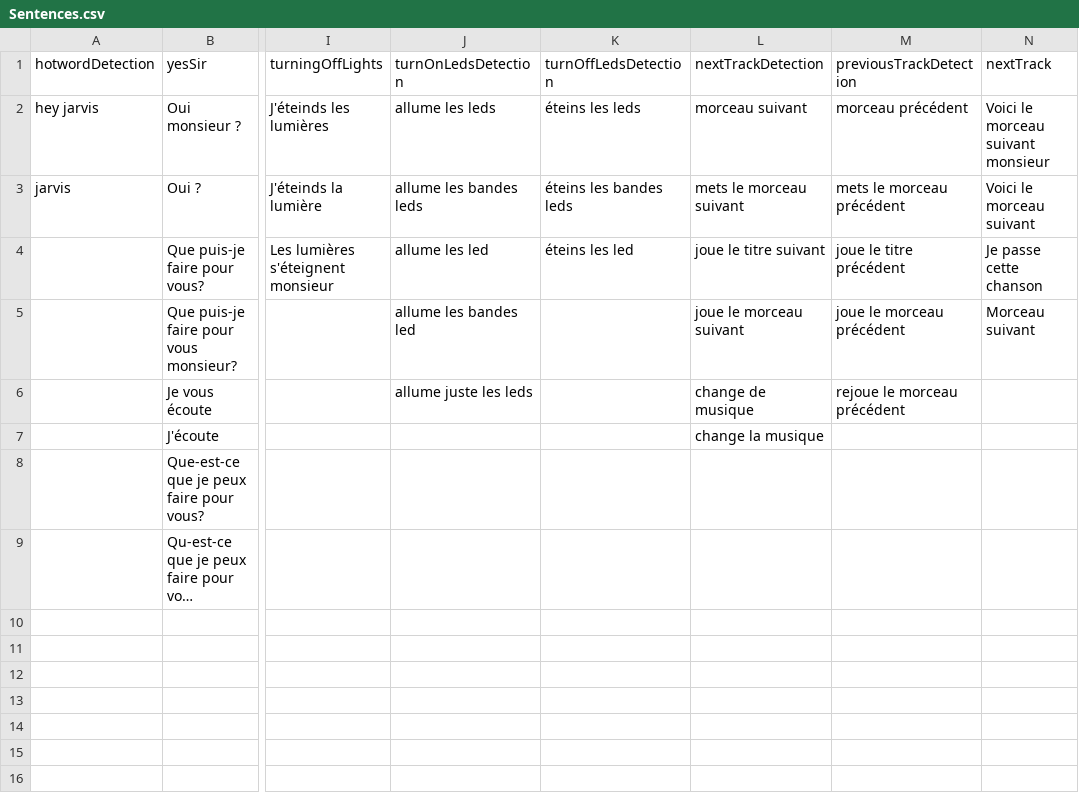
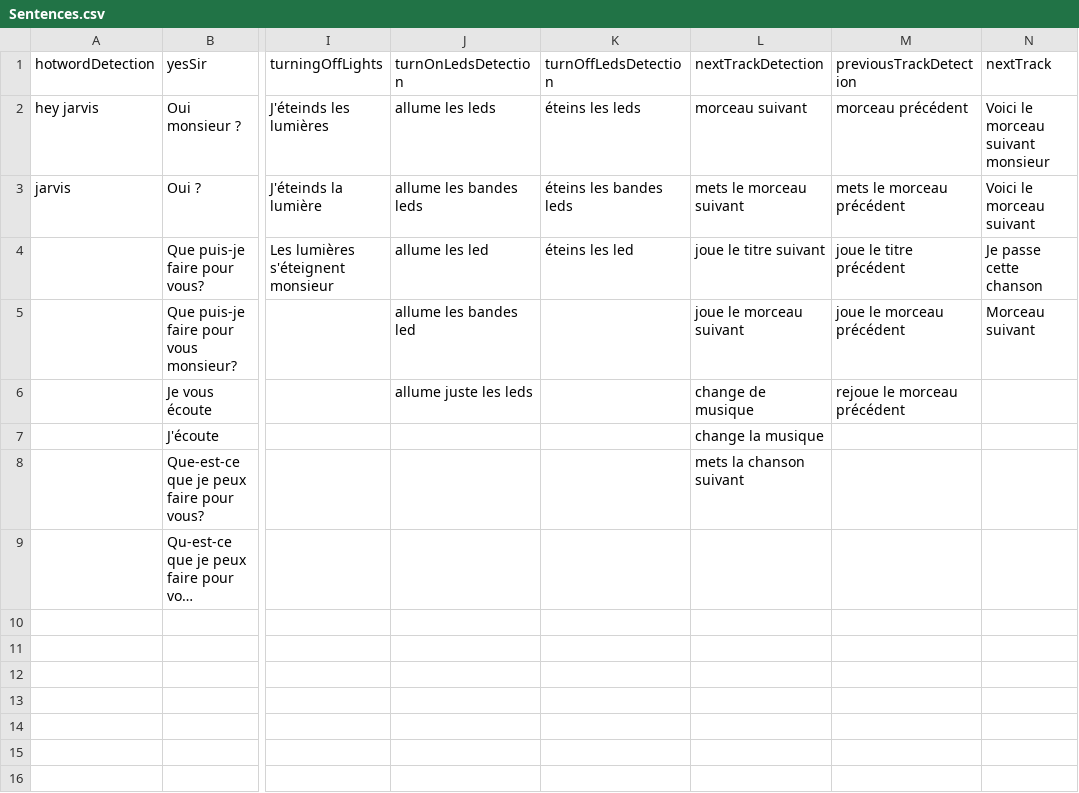
Before and after one commit to M4TH1EU/jarvis-server-archive-v1, a CSV file: Sentences.csv, drawn as a sheet; only a part is shown, gaps mark what is left out; long unchanged cells end in …; the diff names each change by its address in the sheet, - before the commit and + after, or states it on an @@ line.

```diff
--- a/Sentences.csv
+++ b/Sentences.csv
-L8 (nextTrackDetection): (empty)
+L8 (nextTrackDetection): mets la chanson suivant
```
Also changed, not shown: 2 other files.
